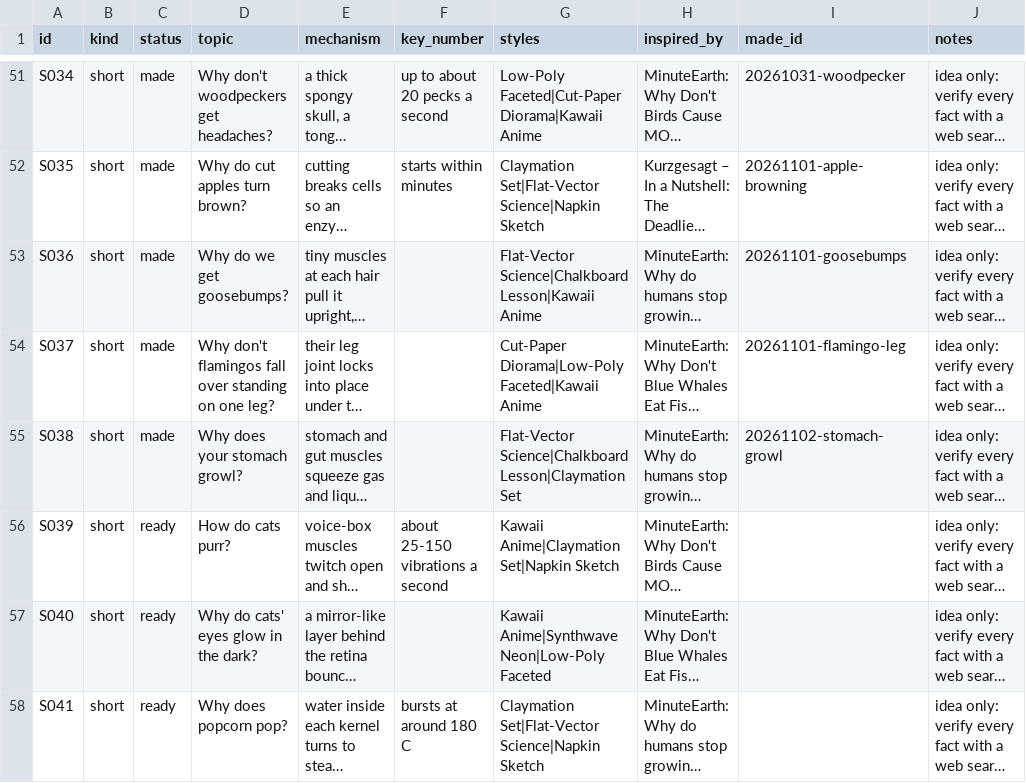
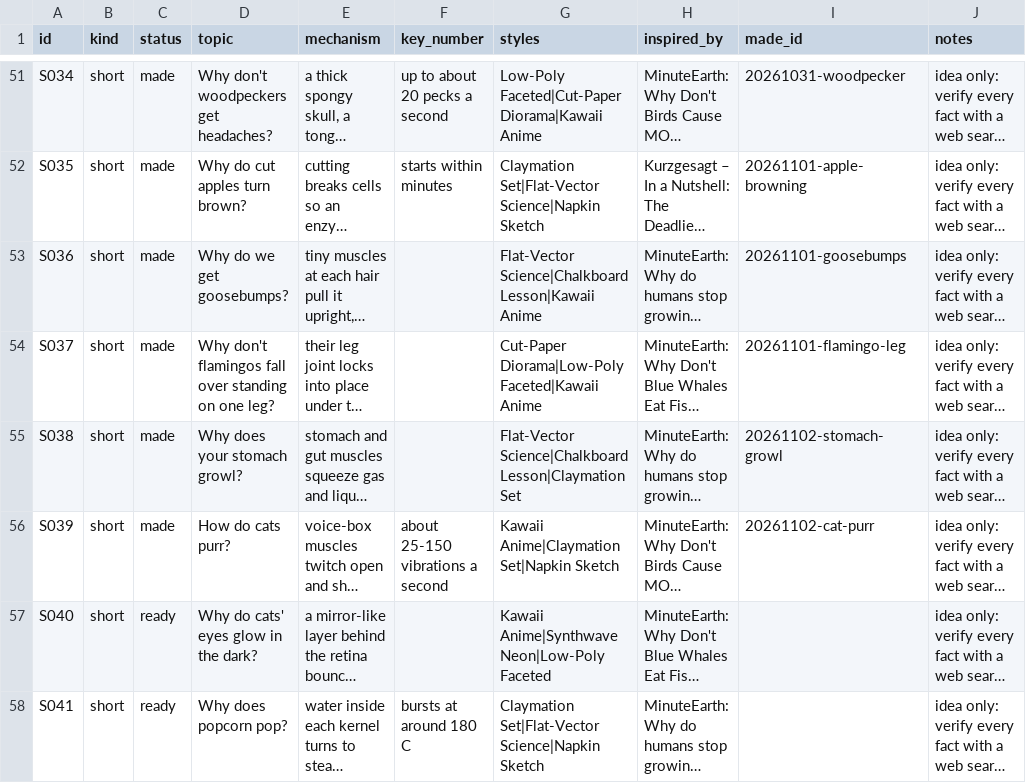
Before and after one commit to akachwaha27/shorts-autopilot, a CSV file: explainer/topics/queue.csv, drawn as a sheet; only a part is shown, gaps mark what is left out; long unchanged cells end in …; the diff names each change by its address in the sheet, - before the commit and + after, or states it on an @@ line.

```diff
--- a/explainer/topics/queue.csv
+++ b/explainer/topics/queue.csv
-C56 (status): ready
+C56 (status): made
-I56 (made_id): (empty)
+I56 (made_id): 20261102-cat-purr
```
Also changed, not shown: 5 other files.
